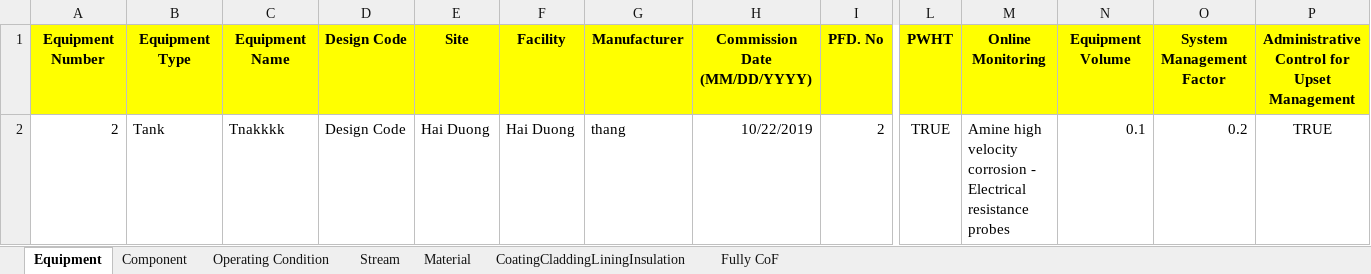
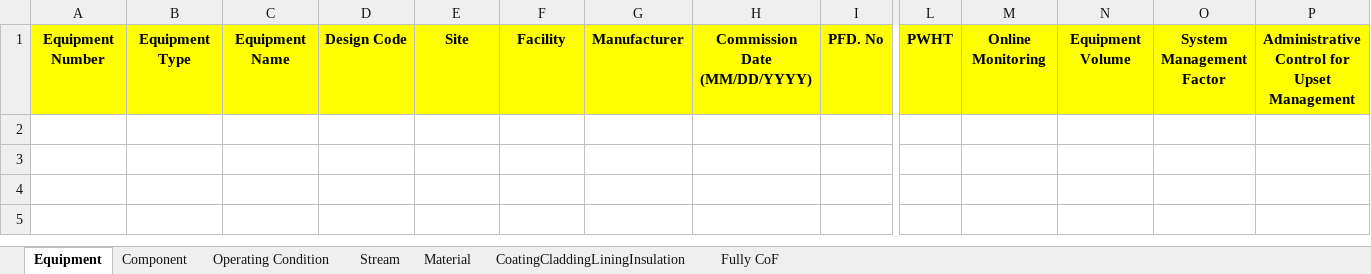
Before and after one commit to nvdatk61/Excel, an Excel workbook: RiskWISE_Import_Template_StorageTank.xlsx, sheet Equipment, drawn as a sheet; only a part is shown, gaps mark what is left out; values as stored, in another font and other column widths than the file's, no borders; rows hold the shown columns only; the diff names each change by its address in the sheet, - before the commit and + after, or states it on an @@ line.

```diff
--- a/RiskWISE_Import_Template_StorageTank.xlsx (sheet Equipment)
+++ b/RiskWISE_Import_Template_StorageTank.xlsx (sheet Equipment)
-row 2: 2 | Tank | Tnakkkk | Design Code | Hai Duong | Hai Duong | thang | 10/22/2019 | 2 | TRUE | Amine high velocity corrosion - Electrical resistance probes | 0.1 | 0.2 | TRUE
```
Also changed, not shown: sheet Component, sheet Stream, sheet Operating Condition, sheet Material, sheet CoatingCladdingLiningInsulation, sheet Fully CoF, RiskWISE_Import_Template_ProcessPlant.xlsx.
